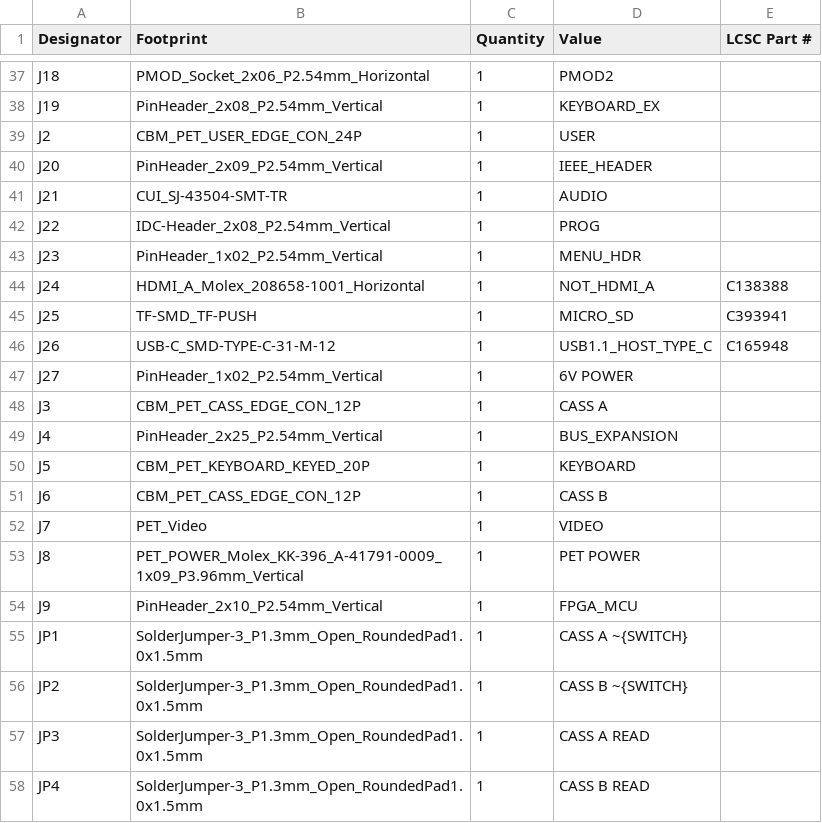
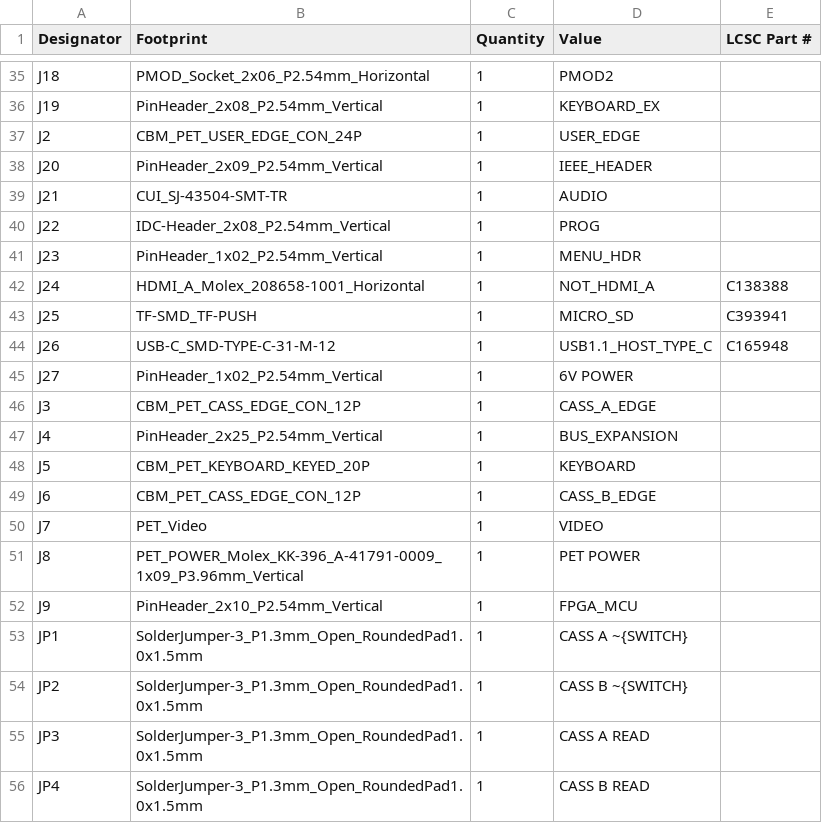
Before and after one commit to DLehenbauer/econopet, a CSV file: hw/rev-a/production/bom.csv, drawn as a sheet; only a part is shown, gaps mark what is left out; the diff covers the shown part only.

```diff
--- a/hw/rev-a/production/bom.csv
+++ b/hw/rev-a/production/bom.csv
@@ -38,3 +36,3 @@ J18,PMOD_Socket_2x06_P2.54mm_Horizontal,1,PMOD2,
 J19,PinHeader_2x08_P2.54mm_Vertical,1,KEYBOARD_EX,
-J2,CBM_PET_USER_EDGE_CON_24P,1,USER,
+J2,CBM_PET_USER_EDGE_CON_24P,1,USER_EDGE,
 J20,PinHeader_2x09_P2.54mm_Vertical,1,IEEE_HEADER,
@@ -47,6 +45,6 @@ J26,USB-C_SMD-TYPE-C-31-M-12,1,USB1.1_HOST_TYPE_C,C165948
 J27,PinHeader_1x02_P2.54mm_Vertical,1,6V POWER,
-J3,CBM_PET_CASS_EDGE_CON_12P,1,CASS A,
+J3,CBM_PET_CASS_EDGE_CON_12P,1,CASS_A_EDGE,
 J4,PinHeader_2x25_P2.54mm_Vertical,1,BUS_EXPANSION,
 J5,CBM_PET_KEYBOARD_KEYED_20P,1,KEYBOARD,
-J6,CBM_PET_CASS_EDGE_CON_12P,1,CASS B,
+J6,CBM_PET_CASS_EDGE_CON_12P,1,CASS_B_EDGE,
 J7,PET_Video,1,VIDEO,
```
Also changed, not shown: 2 added rows, 3 removed rows and 5 edited cells elsewhere in this file, hw/rev-a/production/positions.csv, 3 other files.
